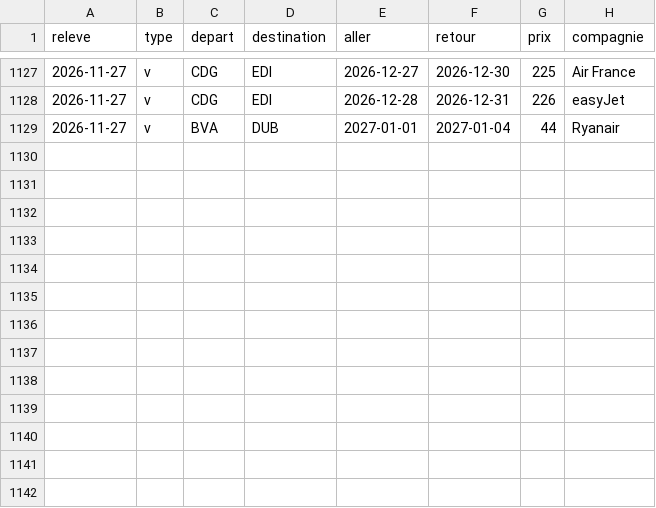
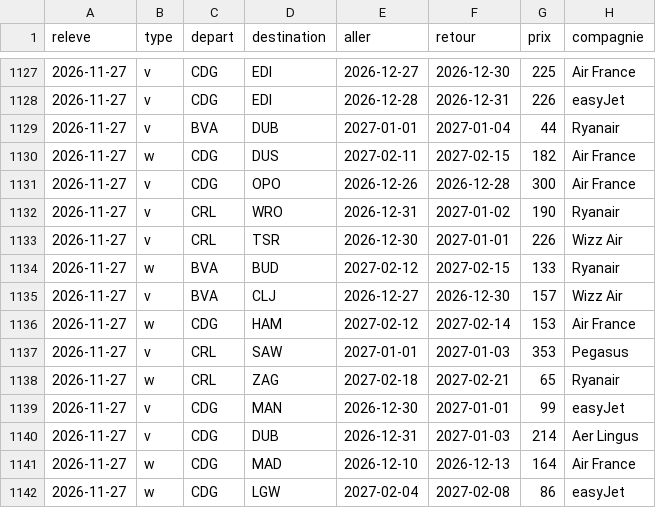
Before and after one commit to merwanyml/vols, a CSV file: data/court/obs-2026-11.csv, drawn as a sheet; only a part is shown, gaps mark what is left out.

Commit message:
Données court courrier

```diff
--- a/data/court/obs-2026-11.csv
+++ b/data/court/obs-2026-11.csv
@@ -1129 +1129,14 @@ releve,type,depart,destination,aller,retour,prix,compagnie
 2026-11-27,v,BVA,DUB,2027-01-01,2027-01-04,44,Ryanair
+2026-11-27,w,CDG,DUS,2027-02-11,2027-02-15,182,Air France
+2026-11-27,v,CDG,OPO,2026-12-26,2026-12-28,300,Air France
+2026-11-27,v,CRL,WRO,2026-12-31,2027-01-02,190,Ryanair
+2026-11-27,v,CRL,TSR,2026-12-30,2027-01-01,226,Wizz Air
+2026-11-27,w,BVA,BUD,2027-02-12,2027-02-15,133,Ryanair
+2026-11-27,v,BVA,CLJ,2026-12-27,2026-12-30,157,Wizz Air
+2026-11-27,w,CDG,HAM,2027-02-12,2027-02-14,153,Air France
+2026-11-27,v,CRL,SAW,2027-01-01,2027-01-03,353,Pegasus
+2026-11-27,w,CRL,ZAG,2027-02-18,2027-02-21,65,Ryanair
+2026-11-27,v,CDG,MAN,2026-12-30,2027-01-01,99,easyJet
+2026-11-27,v,CDG,DUB,2026-12-31,2027-01-03,214,Aer Lingus
+2026-11-27,w,CDG,MAD,2026-12-10,2026-12-13,164,Air France
+2026-11-27,w,CDG,LGW,2027-02-04,2027-02-08,86,easyJet
```
Also changed, not shown: data/court/lancements.csv, 2 other files.
